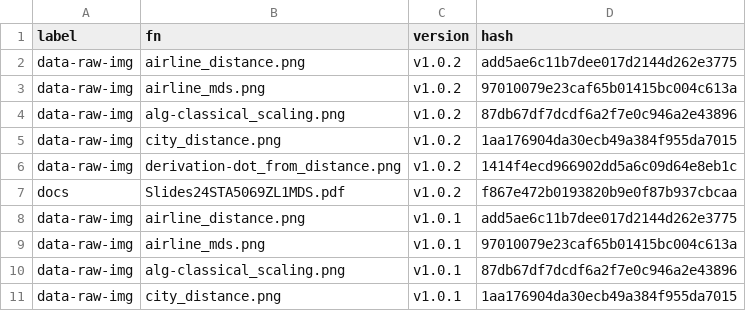
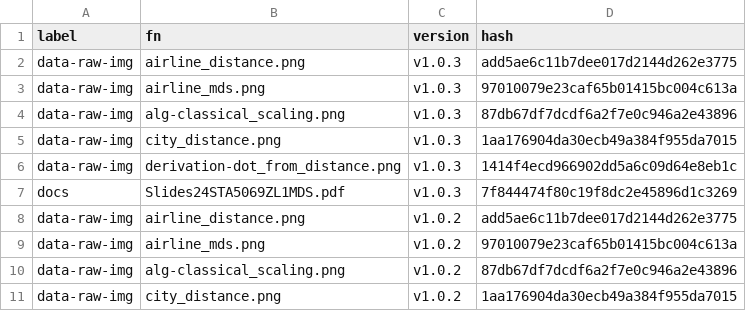
Before and after one commit to MiguelRodo/Slides24STA5069Z, a CSV file: manifest.csv, drawn as a sheet; only a part is shown; the shorter side is filled out with more unchanged rows; the diff names each change by its address in the sheet, - before the commit and + after, or states it on an @@ line.

```diff
--- a/manifest.csv
+++ b/manifest.csv
+row 2: data-raw-img | airline_distance.png | v1.0.3 | add5ae6c11b7dee017d2144d262e3775
+row 3: data-raw-img | airline_mds.png | v1.0.3 | 97010079e23caf65b01415bc004c613a
+row 4: data-raw-img | alg-classical_scaling.png | v1.0.3 | 87db67df7dcdf6a2f7e0c946a2e43896
+row 5: data-raw-img | city_distance.png | v1.0.3 | 1aa176904da30ecb49a384f955da7015
+row 6: data-raw-img | derivation-dot_from_distance.png | v1.0.3 | 1414f4ecd966902dd5a6c09d64e8eb1c
+row 7: docs | Slides24STA5069ZL1MDS.pdf | v1.0.3 | 7f844474f80c19f8dc2e45896d1c3269
```
Also changed, not shown: 3 other files.
